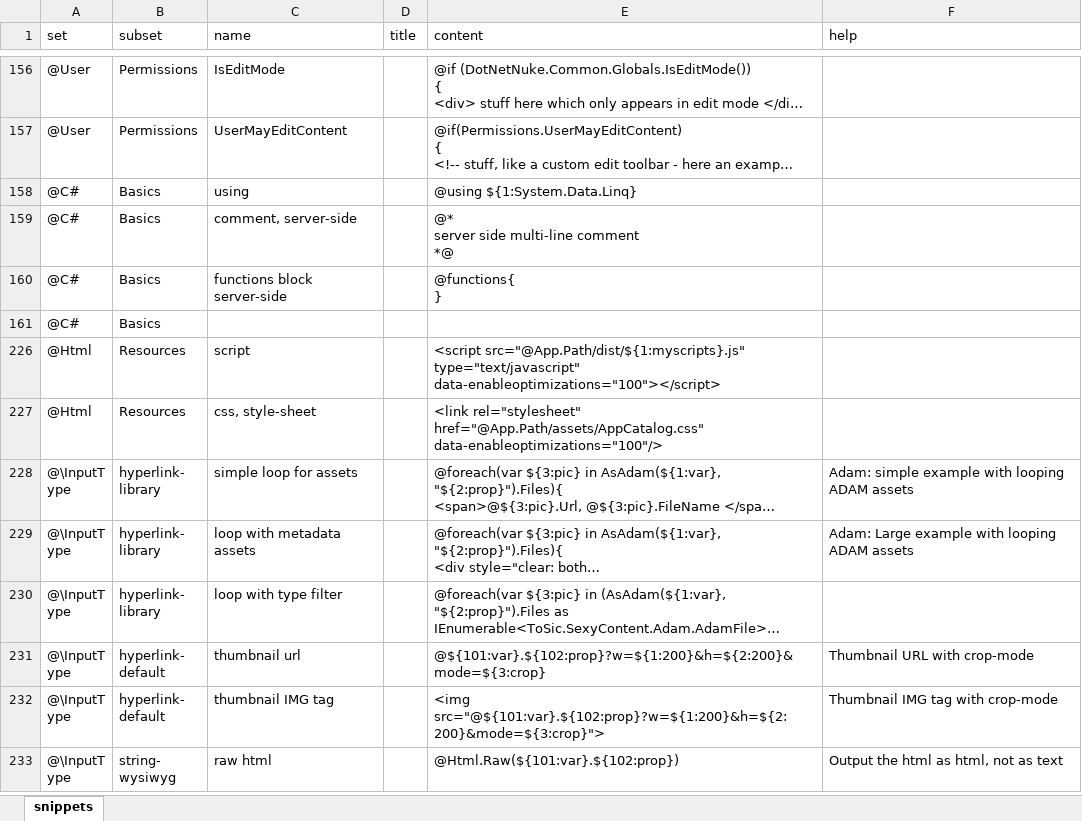
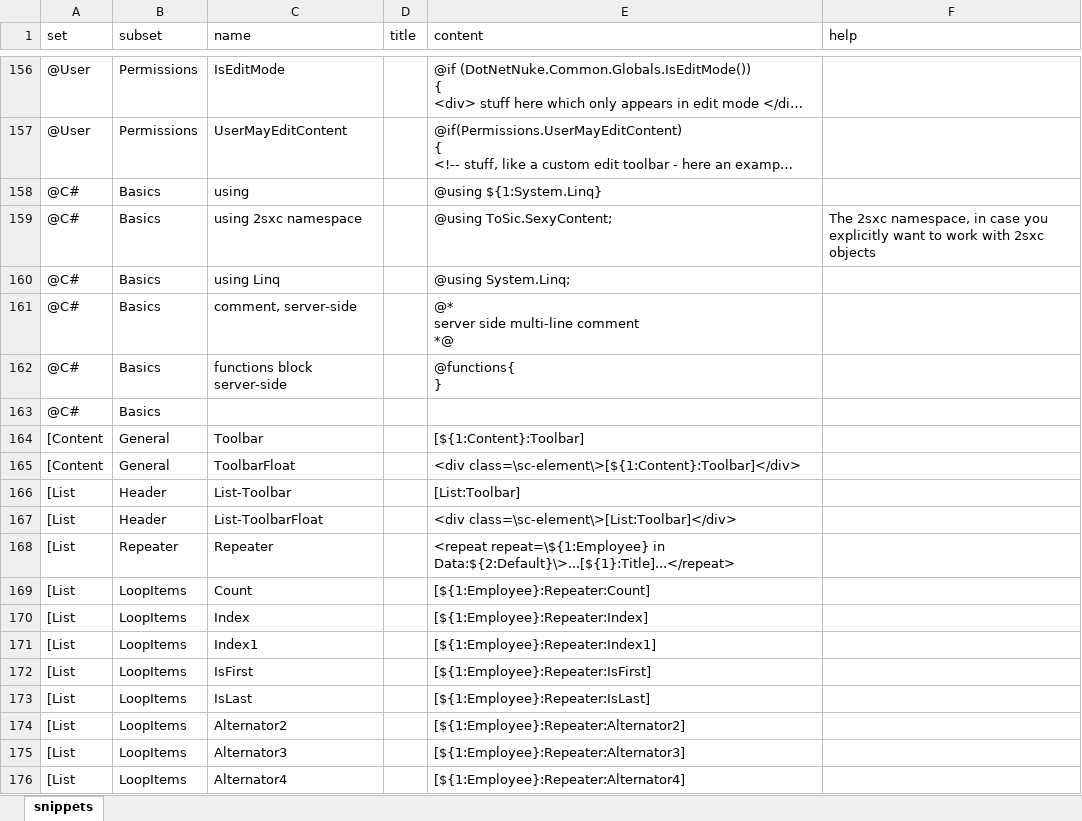
Before and after one commit to 2sic/2sxc, an Excel workbook: src/sxc-develop/source-editor/snippets.xlsx, sheet snippets, drawn as a sheet; only a part is shown, gaps mark what is left out; the shorter side is filled out with more unchanged rows; long unchanged cells end in …; values as stored, in another font and other column widths than the file's, no borders; table styles not drawn; the diff covers the shown part only; the diff names each change by its address in the sheet, - before the commit and + after, or states it on an @@ line.

Commit message:
added many more snippets, incl. the new content-block snippets

```diff
--- a/src/sxc-develop/source-editor/snippets.xlsx (sheet snippets)
+++ b/src/sxc-develop/source-editor/snippets.xlsx (sheet snippets)
-E158 (content): @using ${1:System.Data.Linq}
+E158 (content): @using ${1:System.Linq}
+row 159: @C# | Basics | using 2sxc namespace |  | @using ToSic.SexyContent; | The 2sxc namespace, in case you explicitly want to work with 2sxc objects
+row 160: @C# | Basics | using Linq |  | @using System.Linq;
@@ row 164 unhidden: [Content | General | Toolbar |  | [${1:Content}:Toolbar] @@
@@ row 165 unhidden: [Content | General | ToolbarFloat |  | <div class=\sc-element\>[${1:Content}:Toolbar]</div> @@
@@ row 166 unhidden: [List | Header | List-Toolbar |  | [List:Toolbar] @@
@@ row 167 unhidden: [List | Header | List-ToolbarFloat |  | <div class=\sc-element\>[List:Toolbar]</div> @@
@@ row 168 unhidden: [List | Repeater | Repeater |  | <repeat repeat=\${1:Employee} in Data:${2:Default}\>...[${1}:Title]...</repeat> @@
@@ row 169 unhidden: [List | LoopItems | Count |  | [${1:Employee}:Repeater:Count] @@
@@ row 170 unhidden: [List | LoopItems | Index |  | [${1:Employee}:Repeater:Index] @@
@@ row 171 unhidden: [List | LoopItems | Index1 |  | [${1:Employee}:Repeater:Index1] @@
@@ row 172 unhidden: [List | LoopItems | IsFirst |  | [${1:Employee}:Repeater:IsFirst] @@
@@ row 173 unhidden: [List | LoopItems | IsLast |  | [${1:Employee}:Repeater:IsLast] @@
@@ row 174 unhidden: [List | LoopItems | Alternator2 |  | [${1:Employee}:Repeater:Alternator2] @@
@@ row 175 unhidden: [List | LoopItems | Alternator3 |  | [${1:Employee}:Repeater:Alternator3] @@
@@ row 176 unhidden: [List | LoopItems | Alternator4 |  | [${1:Employee}:Repeater:Alternator4] @@
```
Also changed, not shown: 8 added rows and 53 hidden or unhidden rows elsewhere in this sheet, 5 other files.
